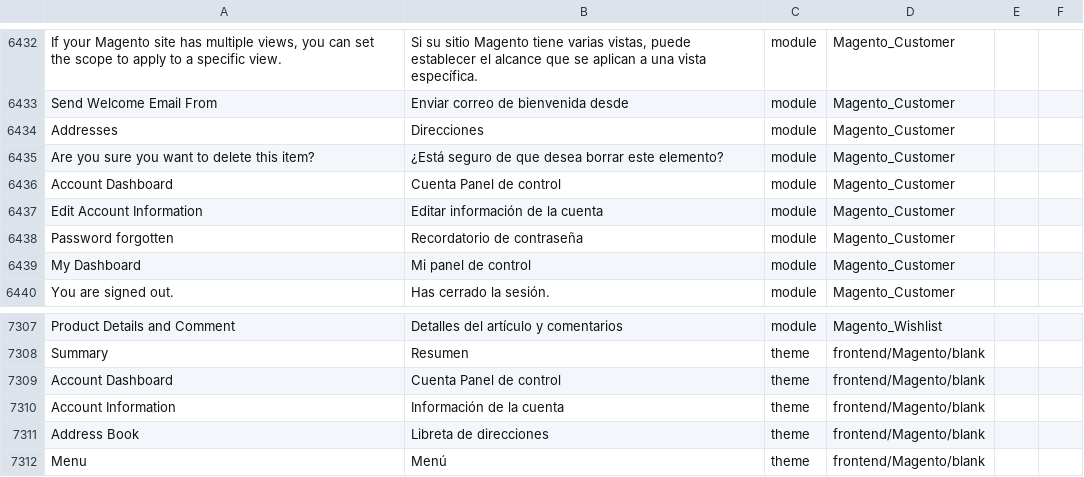
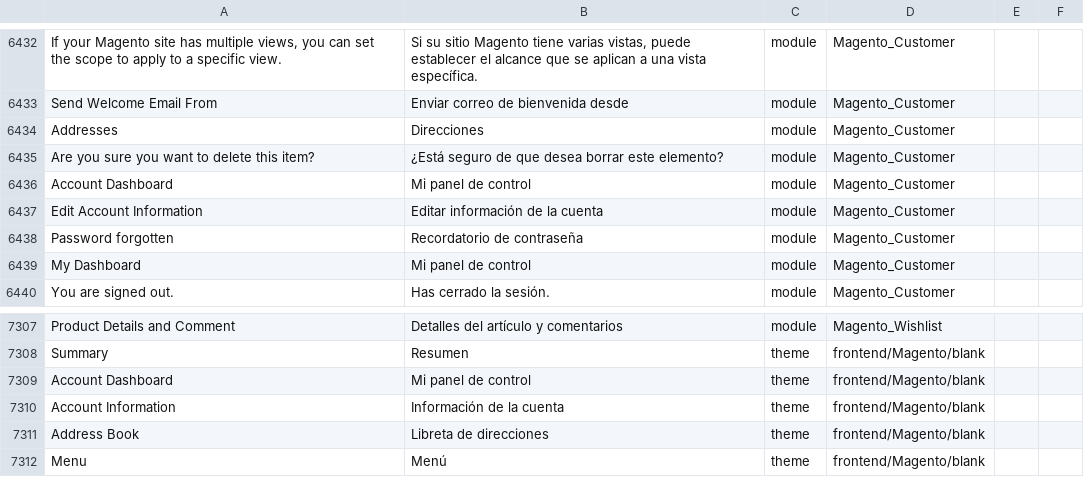
Before and after one commit to onestic/language_es_es, a CSV file: es_ES.csv, drawn as a sheet; only a part is shown, gaps mark what is left out; the diff covers the shown part only; the diff names each change by its address in the sheet, - before the commit and + after, or states it on an @@ line.

```diff
--- a/es_ES.csv
+++ b/es_ES.csv
-B6436: Cuenta Panel de control
+B6436: Mi panel de control
-B7309: Cuenta Panel de control
+B7309: Mi panel de control
```
Also changed, not shown: 1 added row, 1 removed row and 13 edited cells elsewhere in this file.
